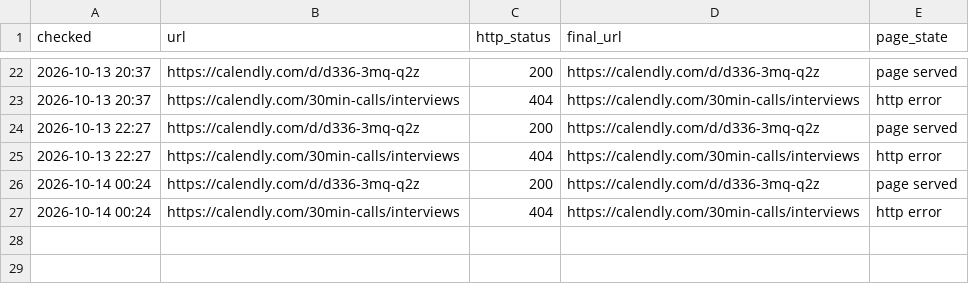
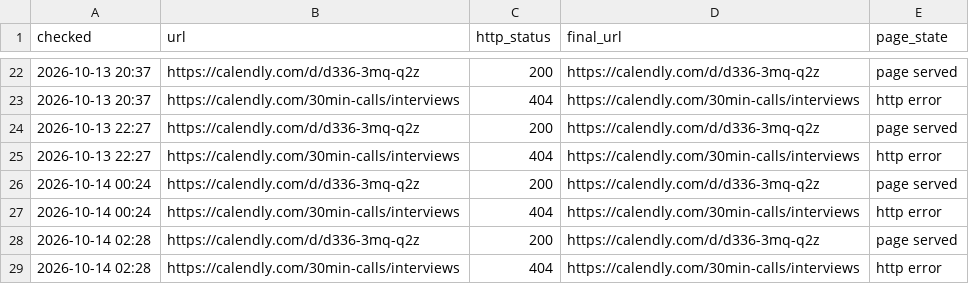
Before and after one commit to Dutchosintguy/X-phising-campaign-monitor, a CSV file: data/calendly_watch.csv, drawn as a sheet; only a part is shown, gaps mark what is left out.

```diff
--- a/data/calendly_watch.csv
+++ b/data/calendly_watch.csv
@@ -27 +27,3 @@ checked,url,http_status,final_url,page_state
 2026-10-14 00:24,https://calendly.com/30min-calls/interviews,404,https://calendly.com/30min-calls/interviews,http error
+2026-10-14 02:28,https://calendly.com/d/d336-3mq-q2z,200,https://calendly.com/d/d336-3mq-q2z,page served
+2026-10-14 02:28,https://calendly.com/30min-calls/interviews,404,https://calendly.com/30min-calls/interviews,http error
```
Also changed, not shown: data/alerts.csv, data/heartbeat.csv, 10 other files.
